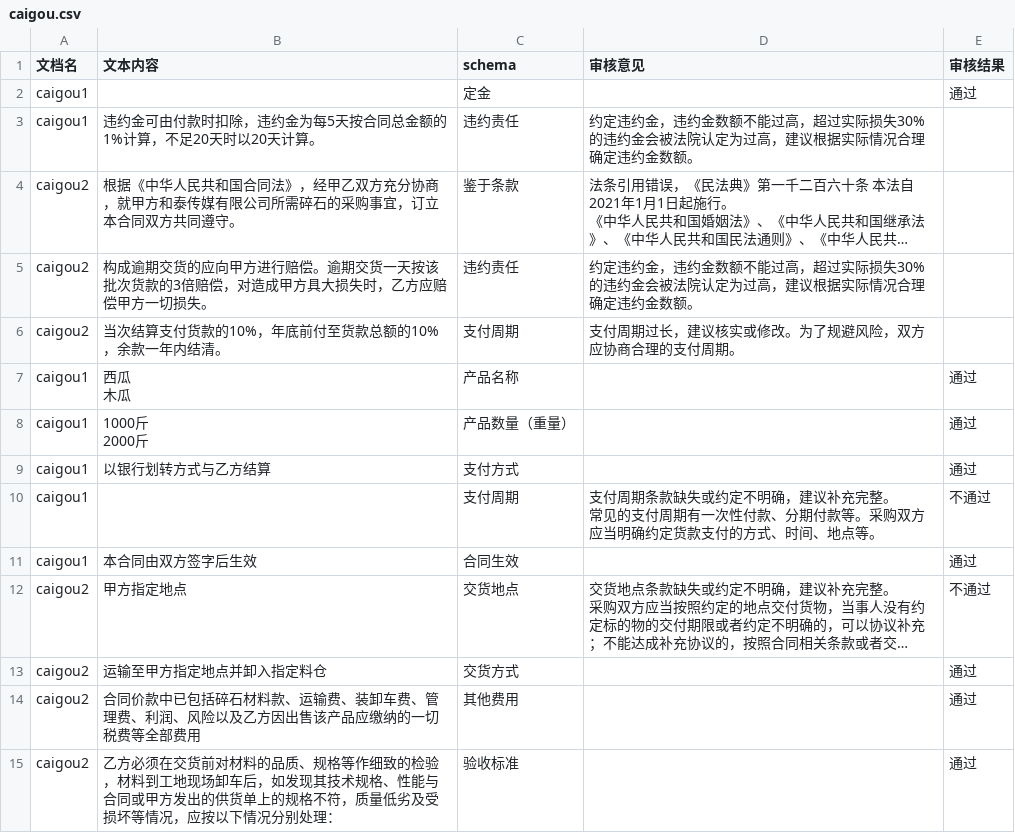
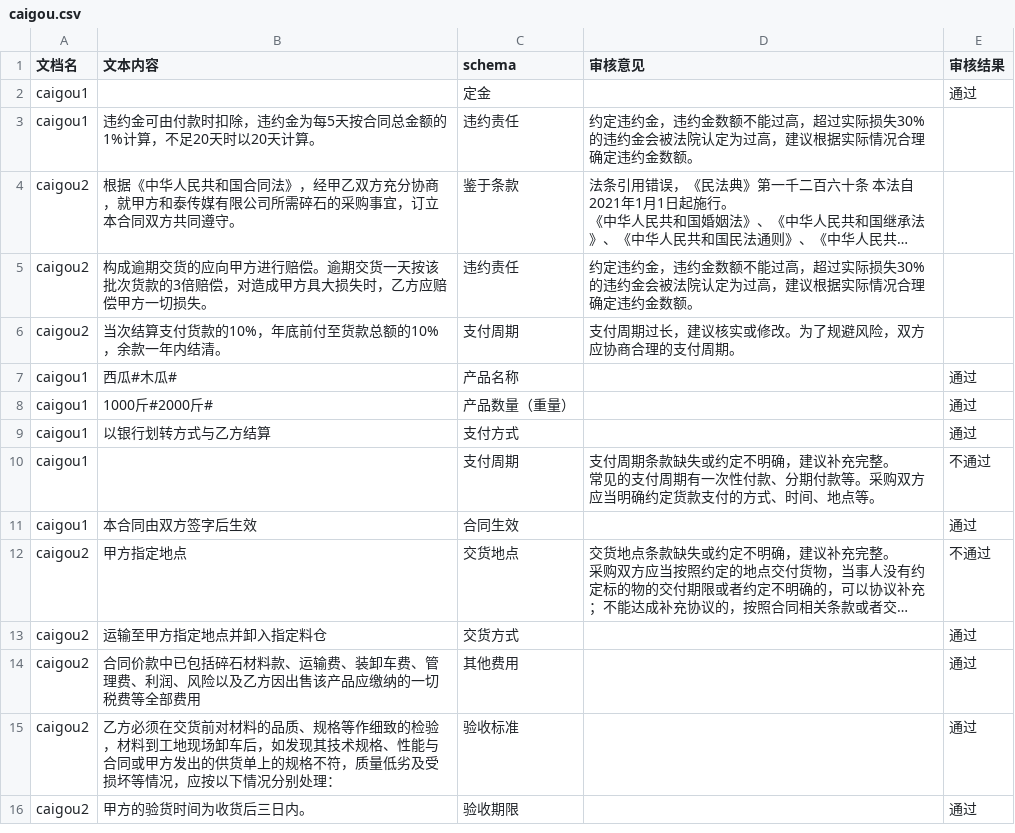
Before and after one commit to tsky-ygf/FYT_algorithm_project_bak, a CSV file: DocumentReview/Config_showing_samples/caigou.csv, drawn as a sheet; only a part is shown; the shorter side is filled out with more unchanged rows; long unchanged cells end in ….

```diff
--- a/DocumentReview/Config_showing_samples/caigou.csv
+++ b/DocumentReview/Config_showing_samples/caigou.csv
@@ -7,6 +7,4 @@ caigou2,构成逾期交货的应向甲方进行赔偿。逾期交货一天按该
 caigou2,当次结算支付货款的10%，年底前付至货款总额的10%，余款一年内结清。,支付周期,支付周期过长，建议核实或修改。为了规避风险，双方应协商合理的支付周期。
-caigou1,"西瓜
-木瓜",产品名称,,通过
-caigou1,"1000斤
-2000斤",产品数量（重量）,,通过
+caigou1,"西瓜#木瓜#",产品名称,,通过
+caigou1,"1000斤#2000斤#",产品数量（重量）,,通过
 caigou1,以银行划转方式与乙方结算,支付方式,,通过
```
Also changed, not shown: DocumentReview/Config/wuye.csv, 2 other files.
